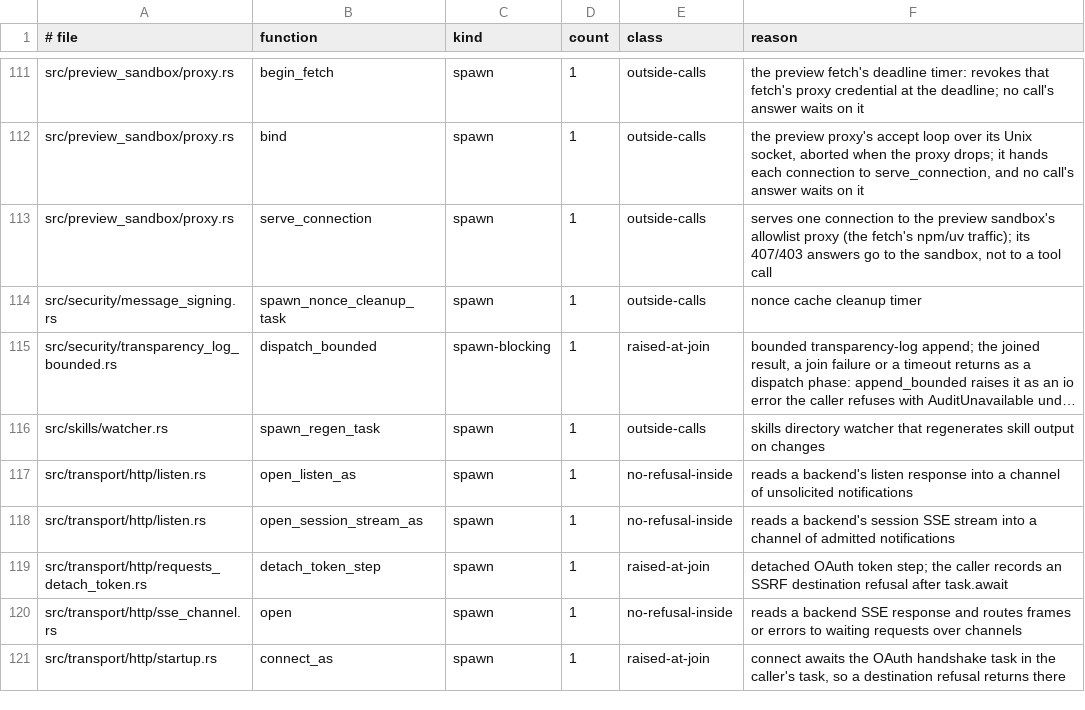
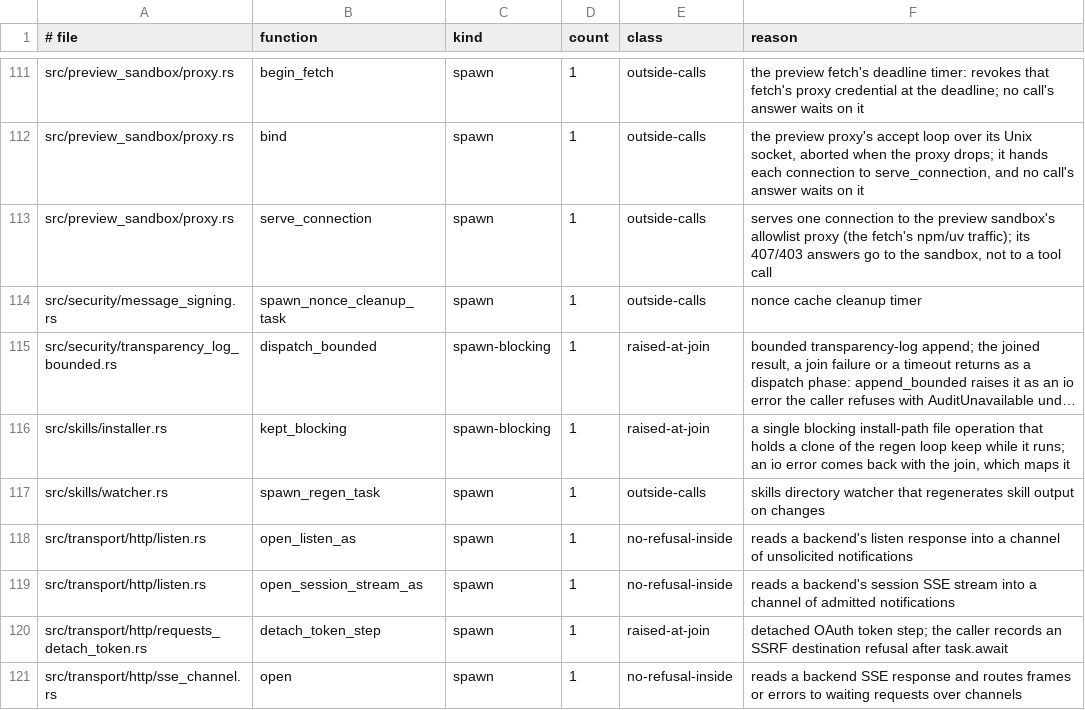
Before and after one commit to MikkoParkkola/mcp-gateway, a TSV file: src/gateway/meta_mcp/boundary_pins/spawn_sites.tsv, drawn as a sheet; only a part is shown, gaps mark what is left out; the shorter side is filled out with more unchanged rows; long unchanged cells end in …; the diff names each change by its address in the sheet, - before the commit and + after, or states it on an @@ line.

```diff
--- a/src/gateway/meta_mcp/boundary_pins/spawn_sites.tsv
+++ b/src/gateway/meta_mcp/boundary_pins/spawn_sites.tsv
+row 116: src/skills/installer.rs | kept_blocking | spawn-blocking | 1 | raised-at-join | a single blocking install-path file operation that holds a clone of the regen loop keep while it runs; an io error comes back with the join, which maps it
```
Also changed, not shown: src/gateway/meta_mcp/boundary_pins/creation_sites.tsv, 5 other files.
